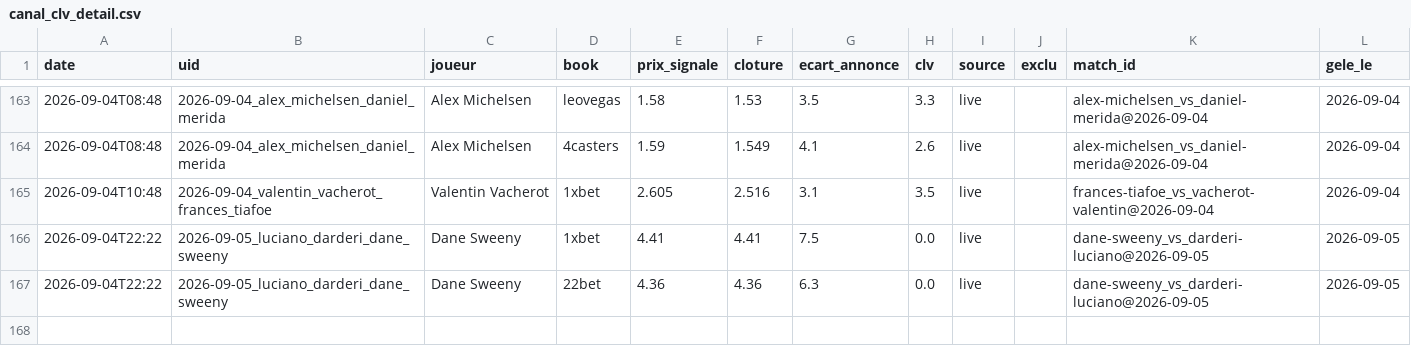
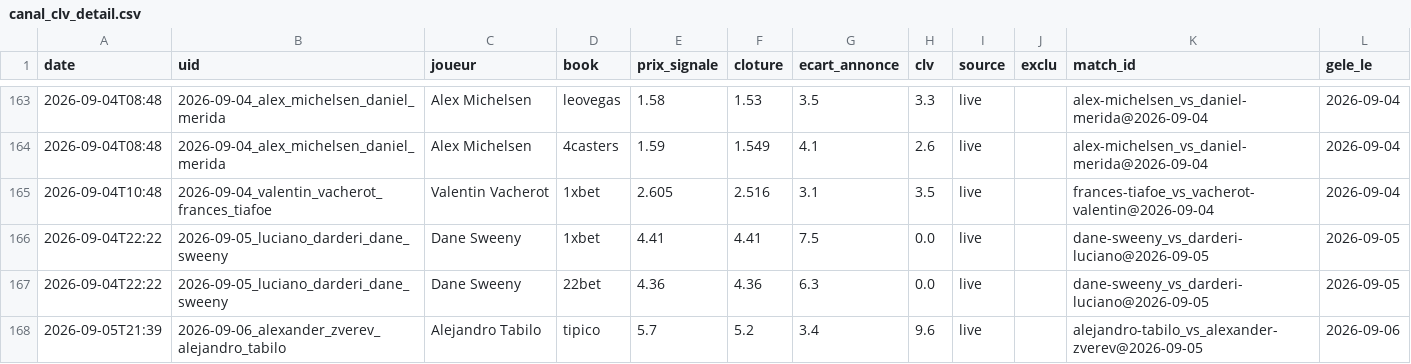
Before and after one commit to Lucas987987/Tennis-edge, a CSV file: canal_clv_detail.csv, drawn as a sheet; only a part is shown, gaps mark what is left out.

```diff
--- a/canal_clv_detail.csv
+++ b/canal_clv_detail.csv
@@ -167 +167,2 @@ date,uid,joueur,book,prix_signale,cloture,ecart_annonce,clv,source,exclu,match_i
 2026-09-04T22:22,2026-09-05_luciano_darderi_dane_sweeny,Dane Sweeny,22bet,4.36,4.36,6.3,0.0,live,,dane-sweeny_vs_darderi-luciano@2026-09-05,2026-09-05
+2026-09-05T21:39,2026-09-06_alexander_zverev_alejandro_tabilo,Alejandro Tabilo,tipico,5.7,5.2,3.4,9.6,live,,alejandro-tabilo_vs_alexander-zverev@2026-09-05,2026-09-06
```
Also changed, not shown: moves_detail.csv, moves_detail_hist.csv, 6 other files.
